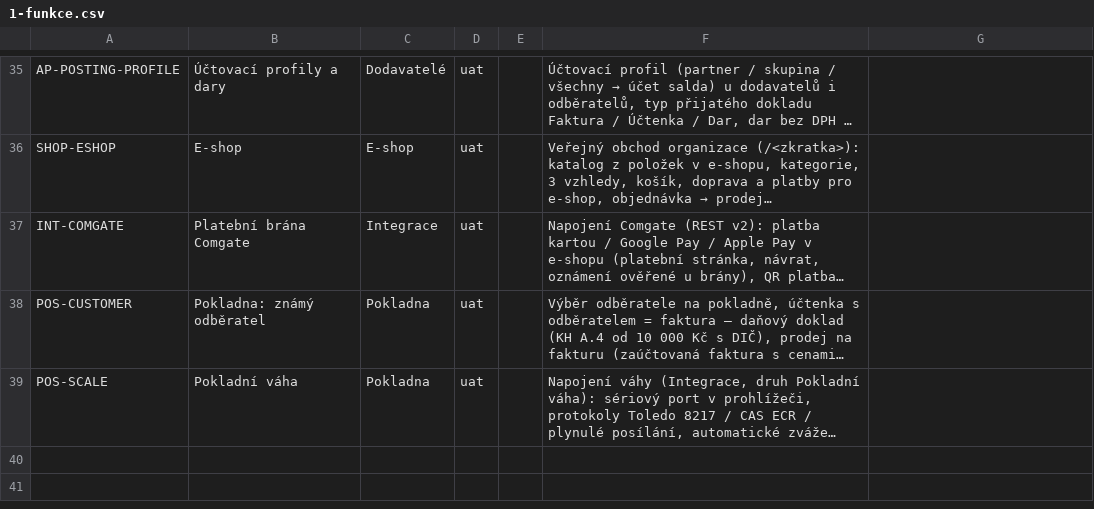
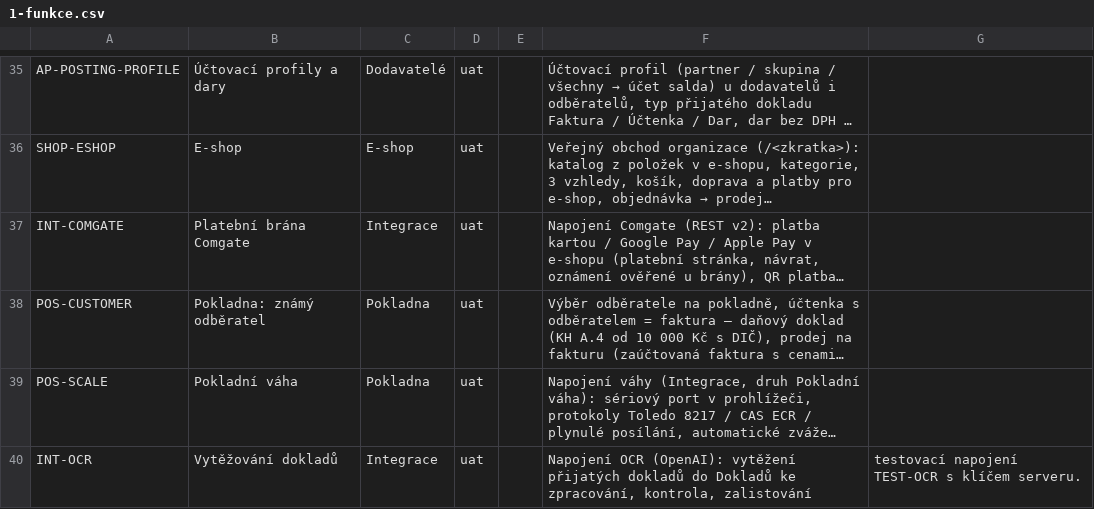
Before and after one commit to bregovic/shanon, a CSV file: docs/qa/1-funkce.csv, drawn as a sheet; only a part is shown, gaps mark what is left out; long unchanged cells end in …; the diff names each change by its address in the sheet, - before the commit and + after, or states it on an @@ line.

```diff
--- a/docs/qa/1-funkce.csv
+++ b/docs/qa/1-funkce.csv
+row 40: INT-OCR | Vytěžování dokladů | Integrace | uat |  | Napojení OCR (OpenAI): vytěžení přijatých dokladů do Dokladů ke zpracování, kontrola, zalistování | testovací napojení TEST-OCR s klíčem serveru.
```
Also changed, not shown: docs/qa/3-pozadavky.csv, 13 other files.
